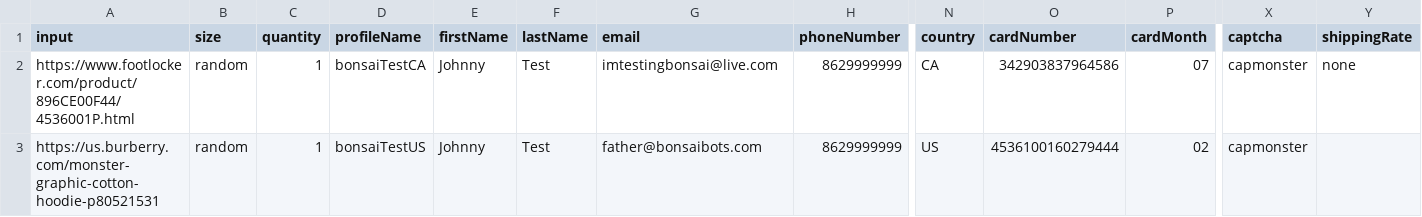
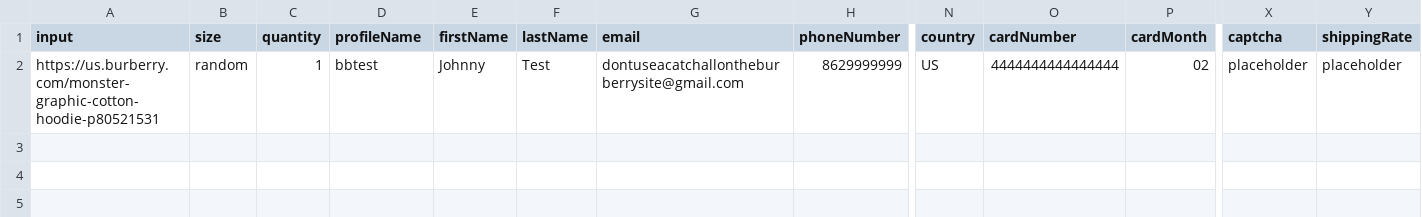
Before and after one commit to smallqui/burberry-bot, a CSV file: tasks.csv, drawn as a sheet; only a part is shown, gaps mark what is left out; removed rows and columns are numbered as before the commit, all else as after; rows hold the shown columns only; the diff names each change by its address in the sheet, - before the commit and + after, or states it on an @@ line.

```diff
--- a/tasks.csv
+++ b/tasks.csv
-row 2: https://www.footlocker.com/product/896CE00F44/4536001P.html | random | 1 | bonsaiTestCA | Johnny | Test | imtestingbonsai@live.com | 8629999999 | CA | 342903837964586 | 07 | capmonster | none
-D2 (profileName): bonsaiTestUS
+D2 (profileName): bbtest
-G2 (email): father@bonsaibots.com
+G2 (email): dontuseacatchallontheburberrysite@gmail.com
-O2 (cardNumber): 4536100160279444
+O2 (cardNumber): 4444444444444444
-X2 (captcha): capmonster
+X2 (captcha): placeholder
-Y2 (shippingRate): (empty)
+Y2 (shippingRate): placeholder
```
Also changed, not shown: 8 other files.
